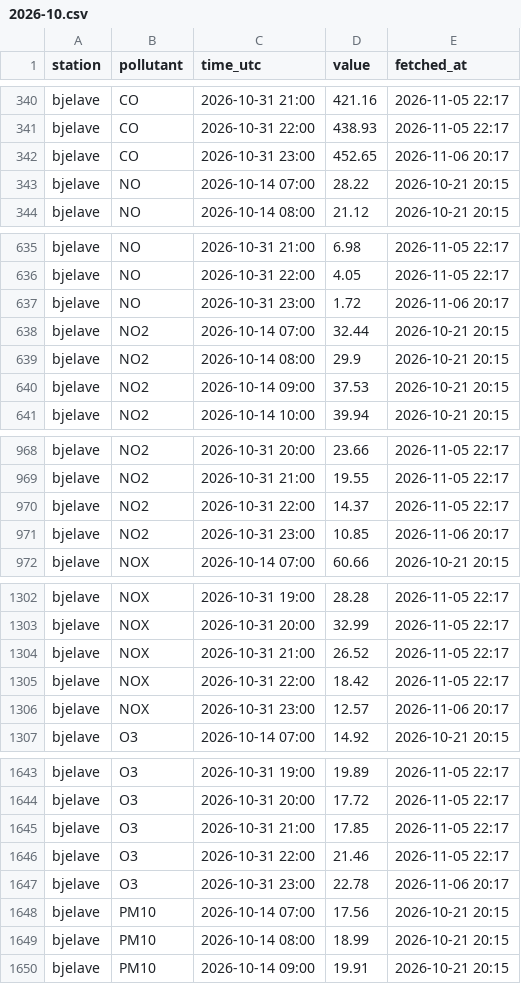
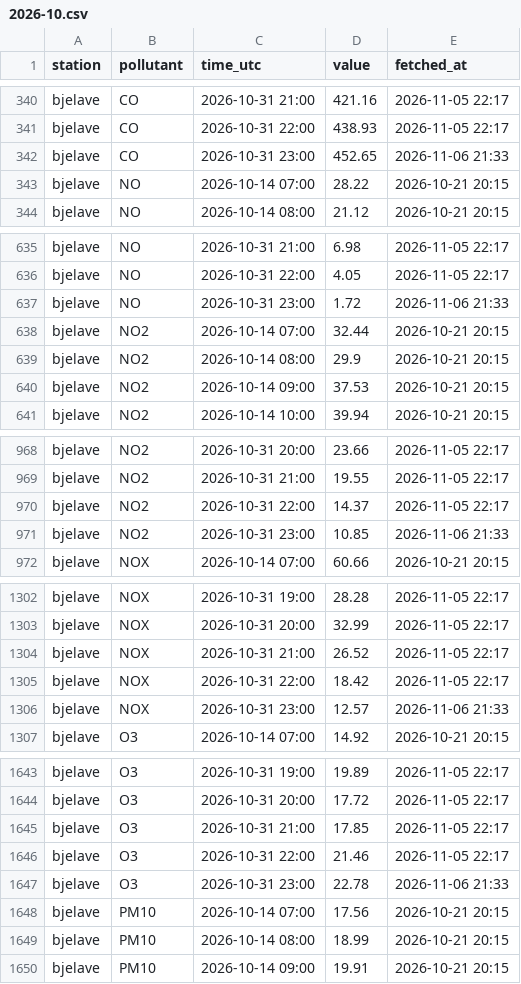
Before and after one commit to bbasic1/ZagadjenjeSA, a CSV file: data/fhmz/2026-10.csv, drawn as a sheet; only a part is shown, gaps mark what is left out; the diff covers the shown part only.

```diff
--- a/data/fhmz/2026-10.csv
+++ b/data/fhmz/2026-10.csv
@@ -341,3 +341,3 @@ bjelave,CO,2026-10-31 21:00,421.16,2026-11-05 22:17
 bjelave,CO,2026-10-31 22:00,438.93,2026-11-05 22:17
-bjelave,CO,2026-10-31 23:00,452.65,2026-11-06 20:17
+bjelave,CO,2026-10-31 23:00,452.65,2026-11-06 21:33
 bjelave,NO,2026-10-14 07:00,28.22,2026-10-21 20:15
@@ -636,3 +636,3 @@ bjelave,NO,2026-10-31 21:00,6.98,2026-11-05 22:17
 bjelave,NO,2026-10-31 22:00,4.05,2026-11-05 22:17
-bjelave,NO,2026-10-31 23:00,1.72,2026-11-06 20:17
+bjelave,NO,2026-10-31 23:00,1.72,2026-11-06 21:33
 bjelave,NO2,2026-10-14 07:00,32.44,2026-10-21 20:15
@@ -970,3 +970,3 @@ bjelave,NO2,2026-10-31 21:00,19.55,2026-11-05 22:17
 bjelave,NO2,2026-10-31 22:00,14.37,2026-11-05 22:17
-bjelave,NO2,2026-10-31 23:00,10.85,2026-11-06 20:17
+bjelave,NO2,2026-10-31 23:00,10.85,2026-11-06 21:33
 bjelave,NOX,2026-10-14 07:00,60.66,2026-10-21 20:15
@@ -1305,3 +1305,3 @@ bjelave,NOX,2026-10-31 21:00,26.52,2026-11-05 22:17
 bjelave,NOX,2026-10-31 22:00,18.42,2026-11-05 22:17
-bjelave,NOX,2026-10-31 23:00,12.57,2026-11-06 20:17
+bjelave,NOX,2026-10-31 23:00,12.57,2026-11-06 21:33
 bjelave,O3,2026-10-14 07:00,14.92,2026-10-21 20:15
@@ -1646,3 +1646,3 @@ bjelave,O3,2026-10-31 21:00,17.85,2026-11-05 22:17
 bjelave,O3,2026-10-31 22:00,21.46,2026-11-05 22:17
-bjelave,O3,2026-10-31 23:00,22.78,2026-11-06 20:17
+bjelave,O3,2026-10-31 23:00,22.78,2026-11-06 21:33
 bjelave,PM10,2026-10-14 07:00,17.56,2026-10-21 20:15
```
Also changed, not shown: 39 edited cells elsewhere in this file, data/fhmz/2026-11.csv.
